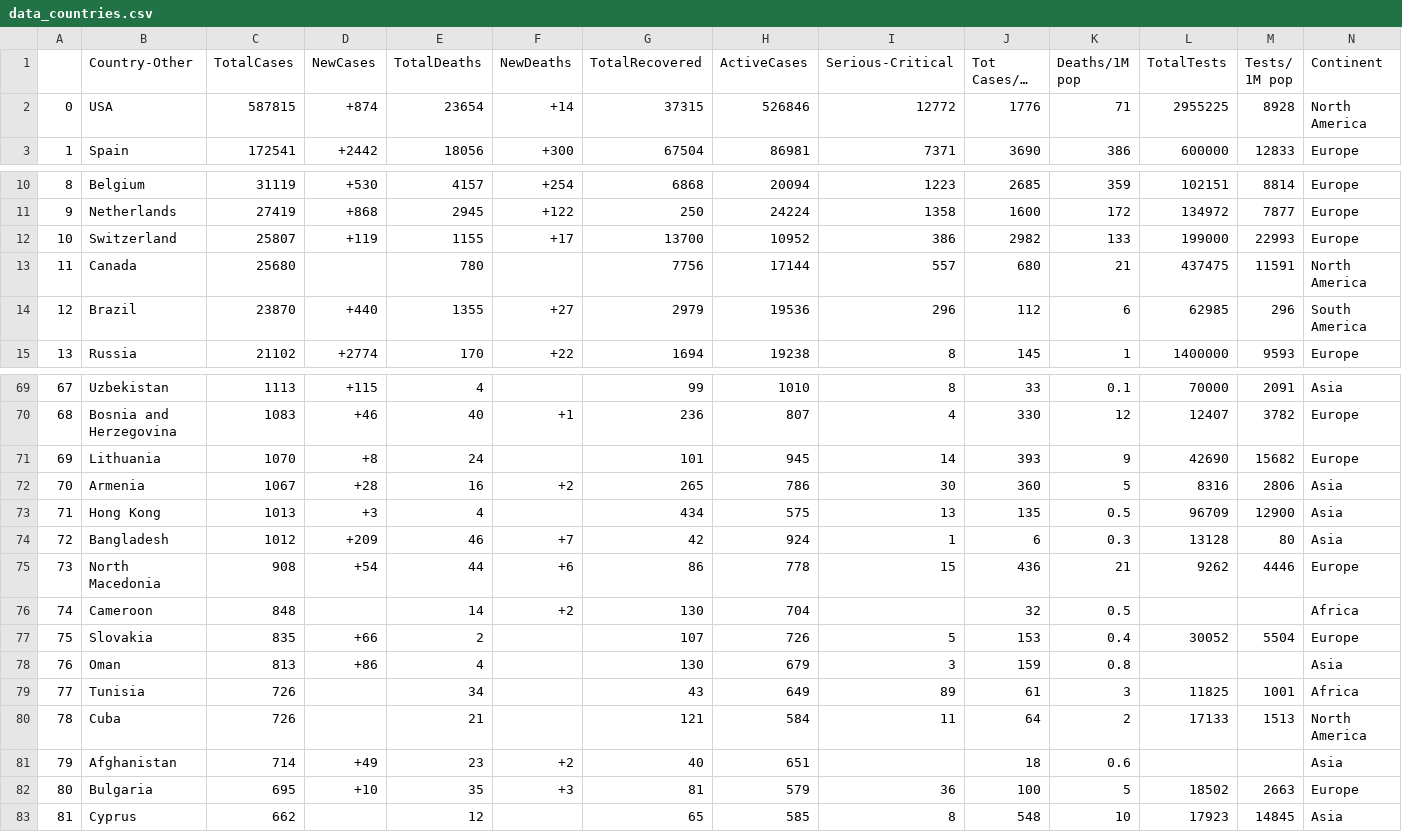
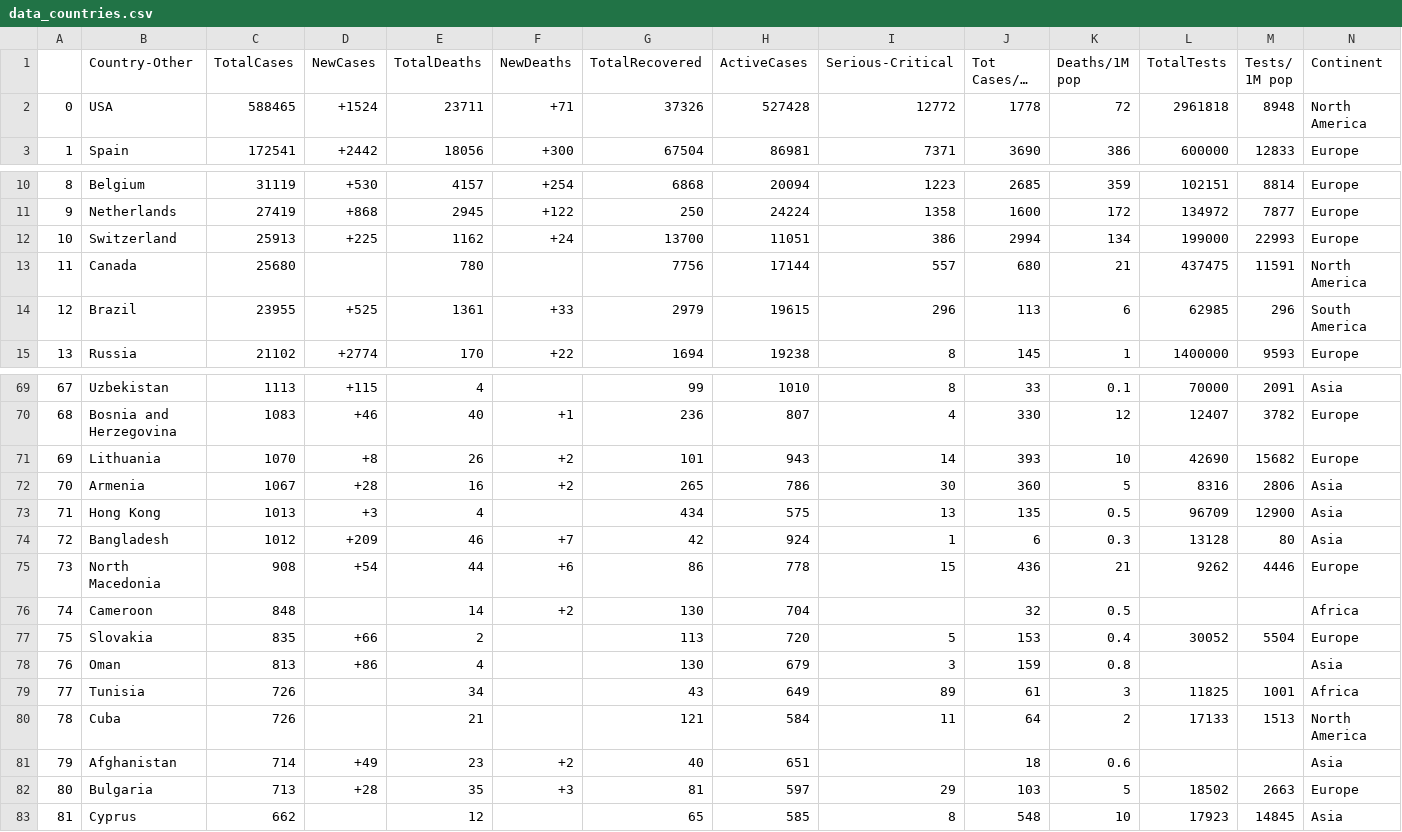
Before and after one commit to Javipercor/WebScrapping-Python, a CSV file: datasets/data_countries.csv, drawn as a sheet; only a part is shown, gaps mark what is left out; long unchanged cells end in …; the diff covers the shown part only; the diff names each change by its address in the sheet, - before the commit and + after, or states it on an @@ line.

```diff
--- a/datasets/data_countries.csv
+++ b/datasets/data_countries.csv
-C2 (TotalCases): 587815
+C2 (TotalCases): 588465
-D2 (NewCases): +874
+D2 (NewCases): +1524
-E2 (TotalDeaths): 23654
+E2 (TotalDeaths): 23711
-F2 (NewDeaths): +14
+F2 (NewDeaths): +71
-G2 (TotalRecovered): 37315
+G2 (TotalRecovered): 37326
-H2 (ActiveCases): 526846
+H2 (ActiveCases): 527428
-J2 (Tot Cases/1M pop): 1776
+J2 (Tot Cases/1M pop): 1778
-K2 (Deaths/1M pop): 71
+K2 (Deaths/1M pop): 72
-L2 (TotalTests): 2955225
+L2 (TotalTests): 2961818
-M2 (Tests/ 1M pop): 8928
+M2 (Tests/ 1M pop): 8948
-C12 (TotalCases): 25807
+C12 (TotalCases): 25913
-D12 (NewCases): +119
+D12 (NewCases): +225
-E12 (TotalDeaths): 1155
+E12 (TotalDeaths): 1162
-F12 (NewDeaths): +17
+F12 (NewDeaths): +24
-H12 (ActiveCases): 10952
+H12 (ActiveCases): 11051
-J12 (Tot Cases/1M pop): 2982
+J12 (Tot Cases/1M pop): 2994
-K12 (Deaths/1M pop): 133
+K12 (Deaths/1M pop): 134
-C14 (TotalCases): 23870
+C14 (TotalCases): 23955
-D14 (NewCases): +440
+D14 (NewCases): +525
-E14 (TotalDeaths): 1355
+E14 (TotalDeaths): 1361
-F14 (NewDeaths): +27
+F14 (NewDeaths): +33
-H14 (ActiveCases): 19536
+H14 (ActiveCases): 19615
-J14 (Tot Cases/1M pop): 112
+J14 (Tot Cases/1M pop): 113
-E71 (TotalDeaths): 24
+E71 (TotalDeaths): 26
-F71 (NewDeaths): (empty)
+F71 (NewDeaths): +2
-H71 (ActiveCases): 945
+H71 (ActiveCases): 943
-K71 (Deaths/1M pop): 9
+K71 (Deaths/1M pop): 10
-G77 (TotalRecovered): 107
+G77 (TotalRecovered): 113
-H77 (ActiveCases): 726
+H77 (ActiveCases): 720
-C82 (TotalCases): 695
+C82 (TotalCases): 713
-D82 (NewCases): +10
+D82 (NewCases): +28
-H82 (ActiveCases): 579
+H82 (ActiveCases): 597
-I82 (Serious-Critical): 36
+I82 (Serious-Critical): 29
-J82 (Tot Cases/1M pop): 100
+J82 (Tot Cases/1M pop): 103
```
Also changed, not shown: 9 edited cells elsewhere in this file, datasets/data_continents.csv, 5 other files.
